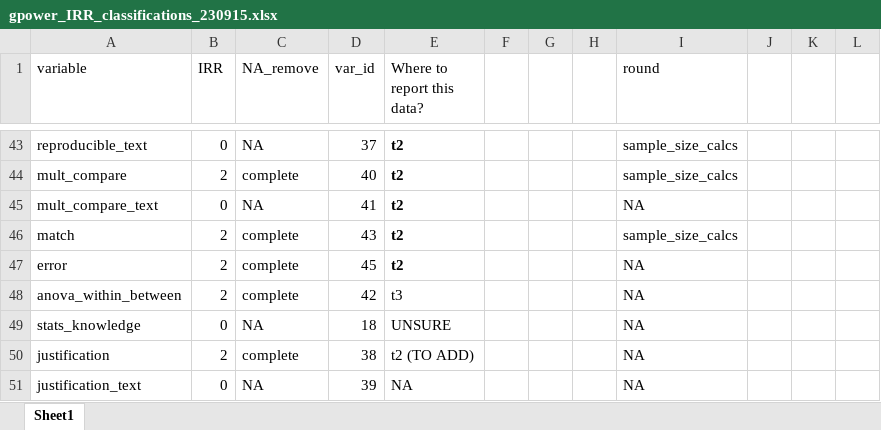
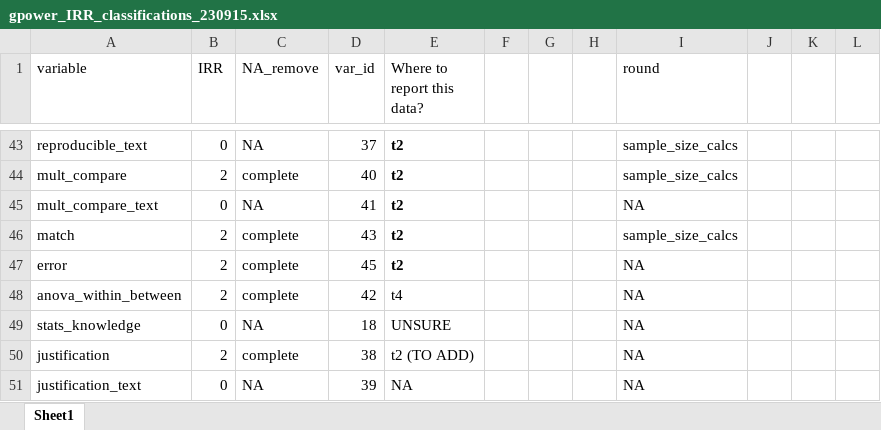
Before and after one commit to RobbyTi/gpower_study, an Excel workbook: gpower_IRR_classifications_230915.xlsx, sheet Sheet1, drawn as a sheet; only a part is shown, gaps mark what is left out; values as stored, in another font and other column widths than the file's, no borders; the diff names each change by its address in the sheet, - before the commit and + after, or states it on an @@ line.

```diff
--- a/gpower_IRR_classifications_230915.xlsx (sheet Sheet1)
+++ b/gpower_IRR_classifications_230915.xlsx (sheet Sheet1)
-E48 (Where to report this data?): t3
+E48 (Where to report this data?): t4
```
Also changed, not shown: gpower_dataset_230915.xlsx, 17 other files.
